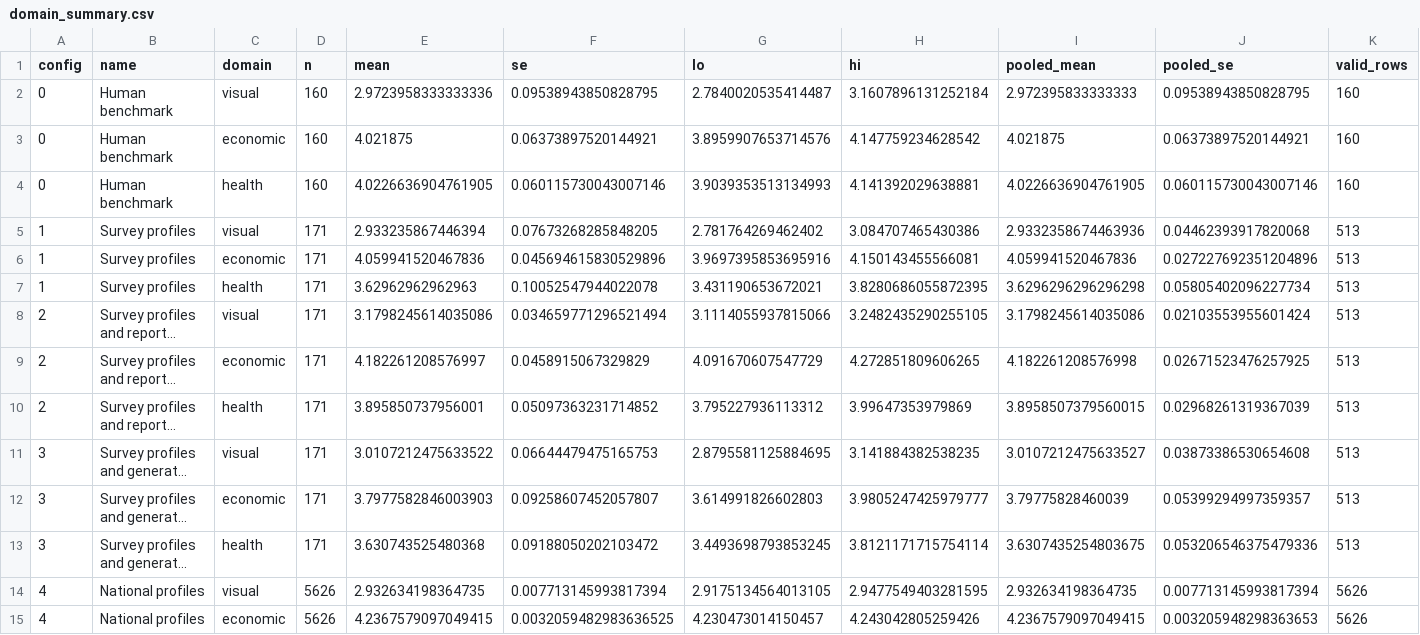
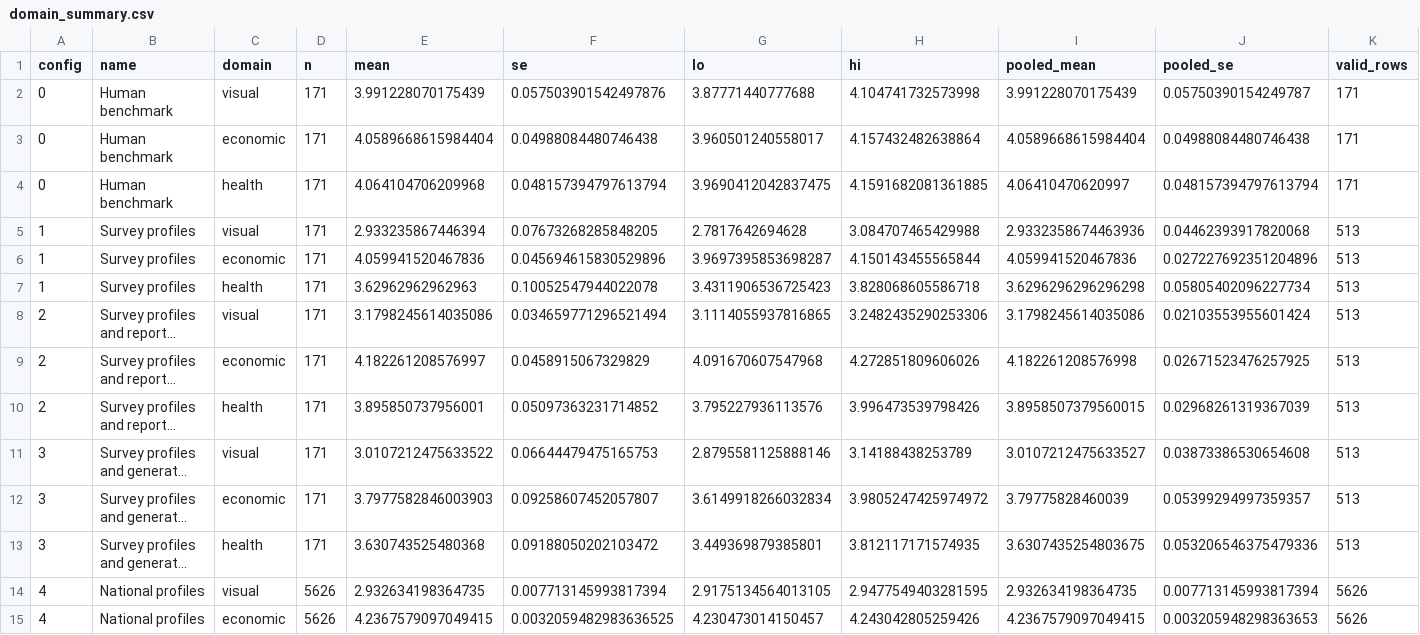
Before and after one commit to amirgazar/LLM-Energy, a CSV file: results/domain_summary.csv, drawn as a sheet; only a part is shown; long unchanged cells end in …; removed rows and columns are numbered as before the commit, all else as after; the diff covers the shown part only; the diff names each change by its address in the sheet, - before the commit and + after, or states it on an @@ line.

```diff
--- a/results/domain_summary.csv
+++ b/results/domain_summary.csv
-row 2: 0 | Human benchmark | visual | 160 | 2.9723958333333336 | 0.09538943850828795 | 2.7840020535414487 | 3.1607896131252184 | 2.972395833333333 | 0.09538943850828795 | 160
-row 3: 0 | Human benchmark | economic | 160 | 4.021875 | 0.06373897520144921 | 3.8959907653714576 | 4.147759234628542 | 4.021875 | 0.06373897520144921 | 160
-row 4: 0 | Human benchmark | health | 160 | 4.0226636904761905 | 0.060115730043007146 | 3.9039353513134993 | 4.141392029638881 | 4.0226636904761905 | 0.060115730043007146 | 160
+row 2: 0 | Human benchmark | visual | 171 | 3.991228070175439 | 0.057503901542497876 | 3.87771440777688 | 4.104741732573998 | 3.991228070175439 | 0.05750390154249787 | 171
+row 3: 0 | Human benchmark | economic | 171 | 4.0589668615984404 | 0.04988084480746438 | 3.960501240558017 | 4.157432482638864 | 4.0589668615984404 | 0.04988084480746438 | 171
+row 4: 0 | Human benchmark | health | 171 | 4.064104706209968 | 0.048157394797613794 | 3.9690412042837475 | 4.1591682081361885 | 4.06410470620997 | 0.048157394797613794 | 171
-G5 (lo): 2.781764269462402
+G5 (lo): 2.7817642694628
-H5 (hi): 3.084707465430386
+H5 (hi): 3.084707465429988
-G6 (lo): 3.9697395853695916
+G6 (lo): 3.9697395853698287
-H6 (hi): 4.150143455566081
+H6 (hi): 4.150143455565844
-G7 (lo): 3.431190653672021
+G7 (lo): 3.4311906536725423
-H7 (hi): 3.8280686055872395
+H7 (hi): 3.828068605586718
-G8 (lo): 3.1114055937815066
+G8 (lo): 3.1114055937816865
-H8 (hi): 3.2482435290255105
+H8 (hi): 3.2482435290253306
-G9 (lo): 4.091670607547729
+G9 (lo): 4.091670607547968
-H9 (hi): 4.272851809606265
+H9 (hi): 4.272851809606026
-G10 (lo): 3.795227936113312
+G10 (lo): 3.795227936113576
-H10 (hi): 3.99647353979869
+H10 (hi): 3.996473539798426
-G11 (lo): 2.8795581125884695
+G11 (lo): 2.8795581125888146
-H11 (hi): 3.141884382538235
+H11 (hi): 3.14188438253789
-G12 (lo): 3.614991826602803
+G12 (lo): 3.6149918266032834
-H12 (hi): 3.9805247425979777
+H12 (hi): 3.9805247425974972
-G13 (lo): 3.4493698793853245
+G13 (lo): 3.449369879385801
-H13 (hi): 3.8121171715754114
+H13 (hi): 3.812117171574935
```
Also changed, not shown: 12 edited cells elsewhere in this file, results/complete_item_sensitivity.csv, results/item_distance.csv, 8 other files.
